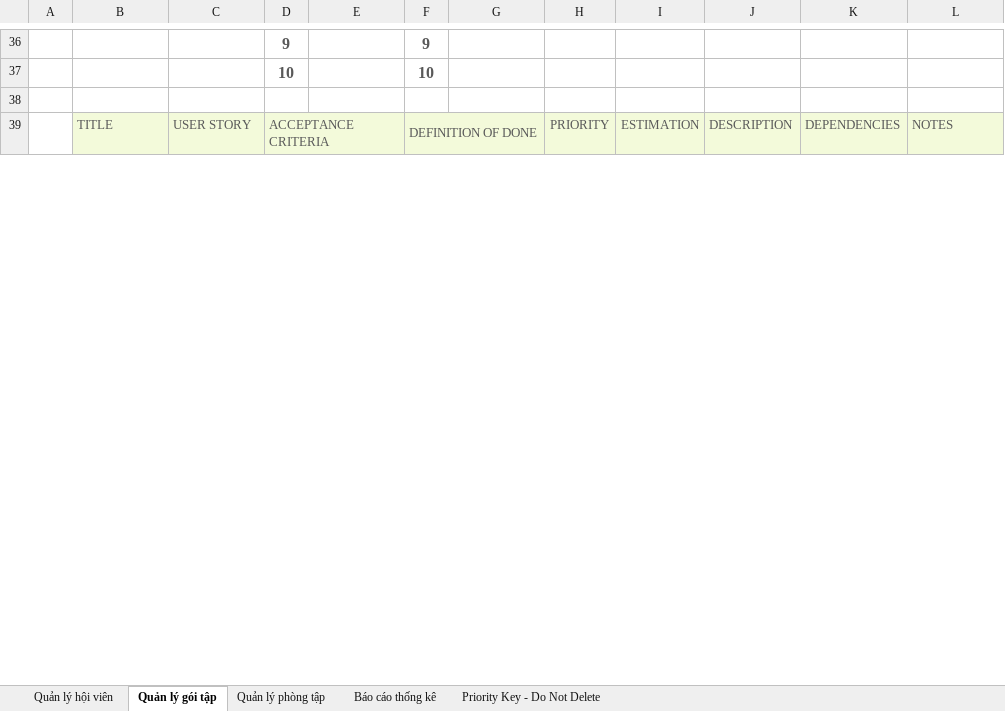
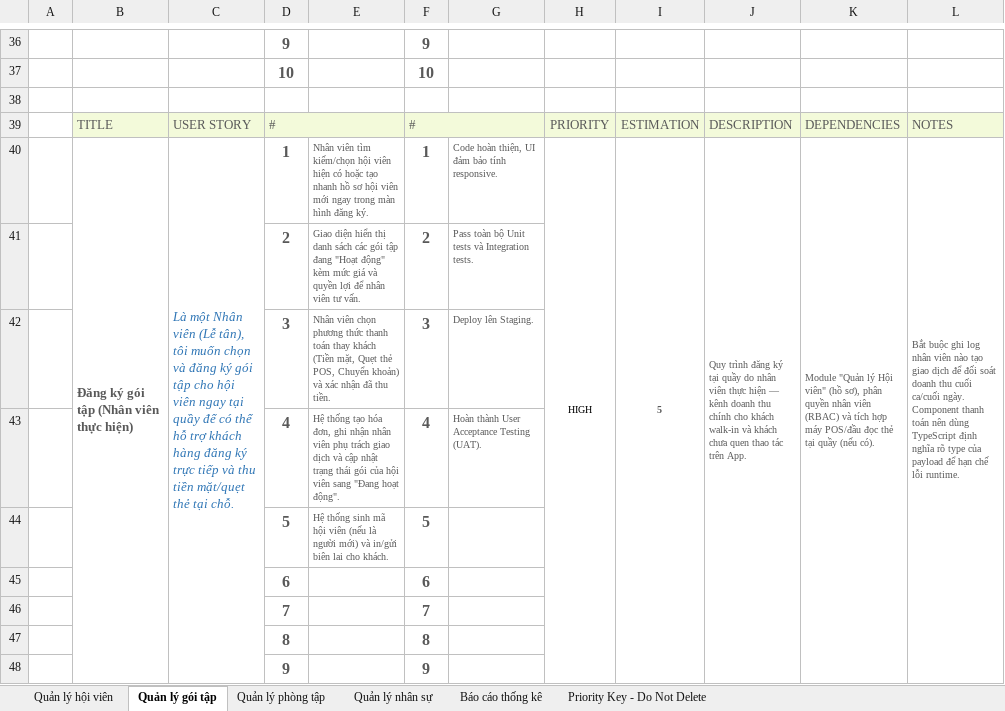
Before and after one commit to F3ust/ITSS-Gym-Manager, an Excel workbook: 01_Mẫu user story.xlsx, sheet Quản lý gói tập, drawn as a sheet; only a part is shown, gaps mark what is left out; values as stored, in another font and other column widths than the file's, no borders; charts and pictures and conditional formats not drawn; the diff covers the shown part only; the diff names each change by its address in the sheet, - before the commit and + after, or states it on an @@ line.

Commit message:
feat: redesign member profile, sync sidebar name, cleanup package types, fix reports, and update project docs

```diff
--- a/01_Mẫu user story.xlsx (sheet Quản lý gói tập)
+++ b/01_Mẫu user story.xlsx (sheet Quản lý gói tập)
+sheet tab: Quản lý nhân sự
-D39: ACCEPTANCE CRITERIA
+D39: #
-F39: DEFINITION OF DONE
+F39: #
+row 40:  | Đăng ký gói tập (Nhân viên thực hiện) | Là một Nhân viên (Lễ tân), tôi muốn chọn và đăng ký gói tập cho hội viên ngay tại quầy để có thể hỗ trợ khách hàng đăng ký trực tiếp và thu tiền mặt/quẹt thẻ tại chỗ. | 1 | Nhân viên tìm kiếm/chọn hội viên hiện có hoặc tạo nhanh hồ sơ hội viên mới ngay trong màn hình đăng ký. | 1 | Code hoàn thiện, UI đảm bảo tính responsive. | HIGH | 5 | Quy trình đăng ký tại quầy do nhân viên thực hiện — kênh doanh thu chính cho khách walk-in và khách chưa quen thao tác trên App. | Module "Quản lý Hội viên" (hồ sơ), phân quyền nhân viên (RBAC) và tích hợp máy POS/đầu đọc thẻ tại quầy (nếu có). | Bắt buộc ghi log nhân viên nào tạo giao dịch để đối soát doanh thu cuối ca/cuối ngày. Component thanh toán nên dùng TypeScript định nghĩa rõ type của payload để hạn chế lỗi runtime.
+row 41:  |  |  | 2 | Giao diện hiển thị danh sách các gói tập đang "Hoạt động" kèm mức giá và quyền lợi để nhân viên tư vấn. | 2 | Pass toàn bộ Unit tests và Integration tests.
+row 42:  |  |  | 3 | Nhân viên chọn phương thức thanh toán thay khách (Tiền mặt, Quẹt thẻ POS, Chuyển khoản) và xác nhận đã thu tiền. | 3 | Deploy lên Staging.
+row 43:  |  |  | 4 | Hệ thống tạo hóa đơn, ghi nhận nhân viên phụ trách giao dịch và cập nhật trạng thái gói của hội viên sang "Đang hoạt động". | 4 | Hoàn thành User Acceptance Testing (UAT).
+row 44:  |  |  | 5 | Hệ thống sinh mã hội viên (nếu là người mới) và in/gửi biên lai cho khách. | 5
+row 45:  |  |  | 6 |  | 6
+row 46:  |  |  | 7 |  | 7
+row 47:  |  |  | 8 |  | 8
+row 48:  |  |  | 9 |  | 9
```
Also changed, not shown: 15 added rows, 17 edited cells and merged cells elsewhere in this sheet, sheet Quản lý hội viên, sheet Quản lý phòng tập, sheet Báo cáo thống kê, charts or pictures, 47 other files.
